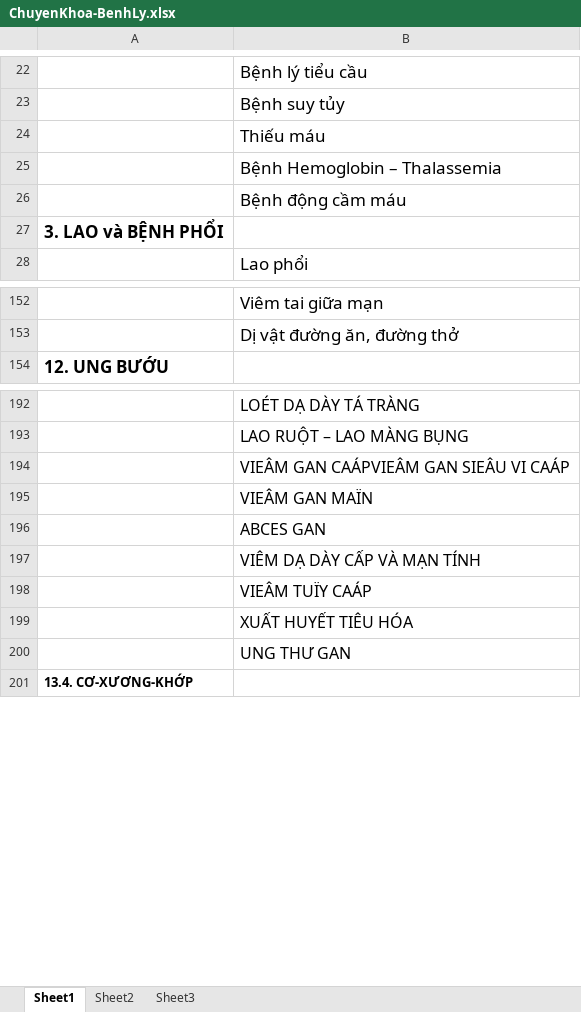
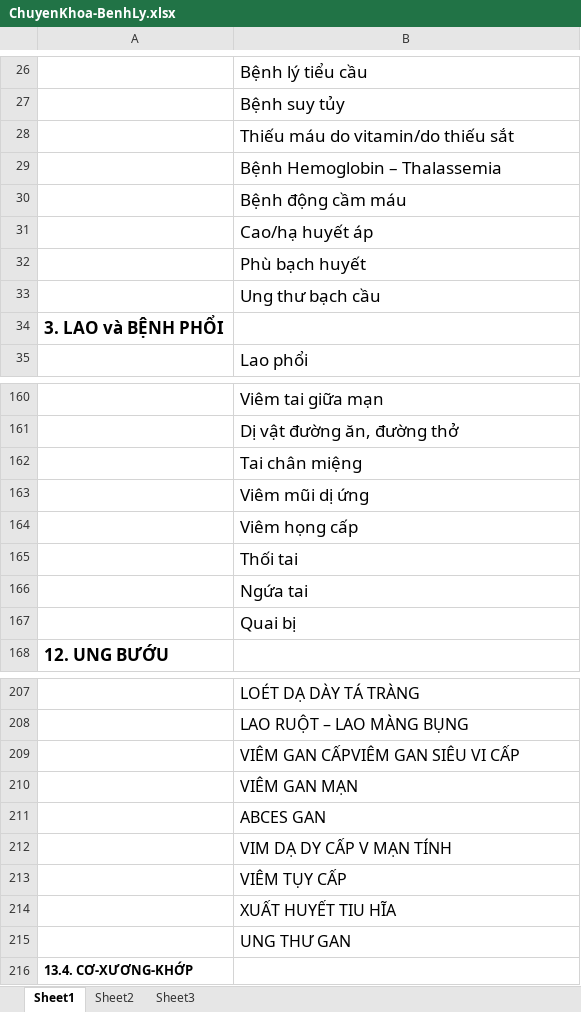
Before and after one commit to Princessgladys/hospital-finder, an Excel workbook: Support/ChuyenKhoa-BenhLy.xlsx, sheet Sheet1, drawn as a sheet; only a part is shown, gaps mark what is left out; values as stored, in another font and other column widths than the file's, no borders; addresses are those after the commit; the diff covers the shown part only; the diff names each change by its address in the sheet, - before the commit and + after, or states it on an @@ line.

Commit message:
[vietlp] Update support documents.

```diff
--- a/Support/ChuyenKhoa-BenhLy.xlsx (sheet Sheet1)
+++ b/Support/ChuyenKhoa-BenhLy.xlsx (sheet Sheet1)
-B28: Thiếu máu
+B28: Thiếu máu do vitamin/do thiếu sắt
+row 31:  | Cao/hạ huyết áp
+row 32:  | Phù bạch huyết
+row 33:  | Ung thư bạch cầu
+row 162:  | Tai chân miệng
+row 163:  | Viêm mũi dị ứng
+row 164:  | Viêm họng cấp
+row 165:  | Thối tai
+row 166:  | Ngứa tai
+row 167:  | Quai bị
-B209: VIEÂM GAN CAÁPVIEÂM GAN SIEÂU VI CAÁP
+B209: VIÊM GAN CẤPVIÊM GAN SIÊU VI CẤP
-B210: VIEÂM GAN MAÏN
+B210: VIÊM GAN MẠN
-B212: VIÊM DẠ DÀY CẤP VÀ MẠN TÍNH
+B212: VIM DẠ DY CẤP V MẠN TÍNH
-B213: VIEÂM TUÏY CAÁP
+B213: VIÊM TỤY CẤP
-B214: XUẤT HUYẾT TIÊU HÓA
+B214: XUẤT HUYẾT TIU HĨA
```
Also changed, not shown: 6 added rows and 33 edited cells elsewhere in this sheet, 1 other file.
